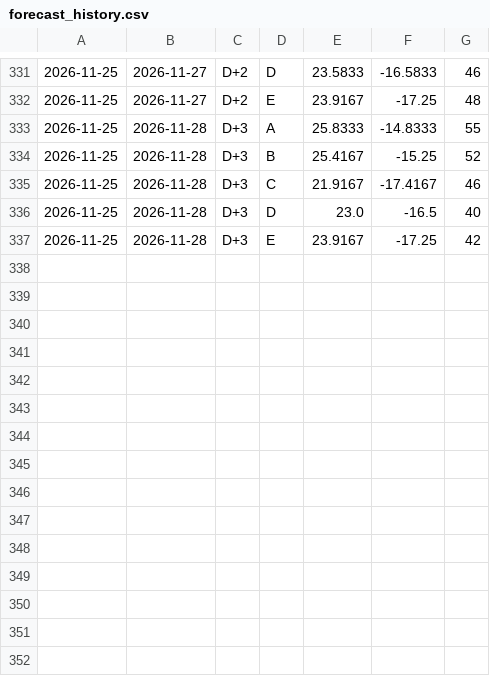
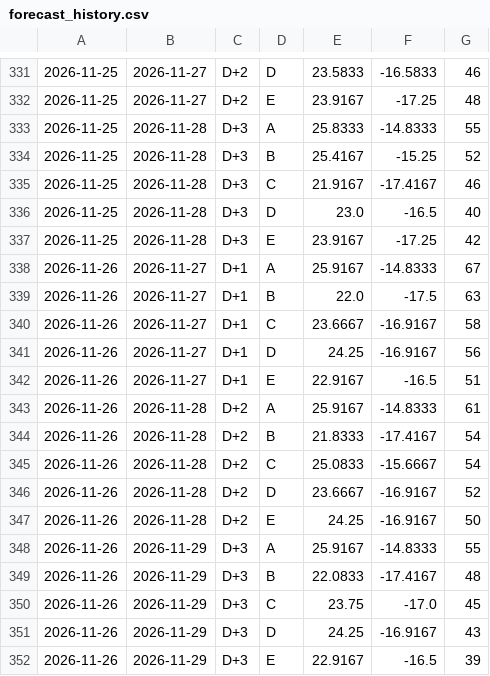
Before and after one commit to Negjir/dakhla-radar, a CSV file: docs/archive/forecast_history.csv, drawn as a sheet; only a part is shown, gaps mark what is left out; the diff names each change by its address in the sheet, - before the commit and + after, or states it on an @@ line.

```diff
--- a/docs/archive/forecast_history.csv
+++ b/docs/archive/forecast_history.csv
+row 338: 2026-11-26 | 2026-11-27 | D+1 | A | 25.9167 | -14.8333 | 67
+row 339: 2026-11-26 | 2026-11-27 | D+1 | B | 22.0 | -17.5 | 63
+row 340: 2026-11-26 | 2026-11-27 | D+1 | C | 23.6667 | -16.9167 | 58
+row 341: 2026-11-26 | 2026-11-27 | D+1 | D | 24.25 | -16.9167 | 56
+row 342: 2026-11-26 | 2026-11-27 | D+1 | E | 22.9167 | -16.5 | 51
+row 343: 2026-11-26 | 2026-11-28 | D+2 | A | 25.9167 | -14.8333 | 61
+row 344: 2026-11-26 | 2026-11-28 | D+2 | B | 21.8333 | -17.4167 | 54
+row 345: 2026-11-26 | 2026-11-28 | D+2 | C | 25.0833 | -15.6667 | 54
+row 346: 2026-11-26 | 2026-11-28 | D+2 | D | 23.6667 | -16.9167 | 52
+row 347: 2026-11-26 | 2026-11-28 | D+2 | E | 24.25 | -16.9167 | 50
+row 348: 2026-11-26 | 2026-11-29 | D+3 | A | 25.9167 | -14.8333 | 55
+row 349: 2026-11-26 | 2026-11-29 | D+3 | B | 22.0833 | -17.4167 | 48
+row 350: 2026-11-26 | 2026-11-29 | D+3 | C | 23.75 | -17.0 | 45
+row 351: 2026-11-26 | 2026-11-29 | D+3 | D | 24.25 | -16.9167 | 43
+row 352: 2026-11-26 | 2026-11-29 | D+3 | E | 22.9167 | -16.5 | 39
```
Also changed, not shown: 12 other files.
